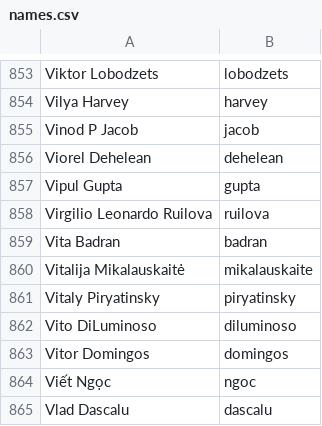
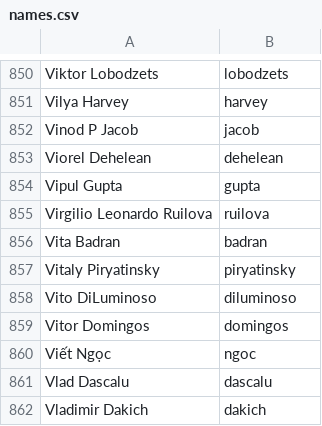
Before and after one commit to twse/random-stuff, a CSV file: names.csv, drawn as a sheet; only a part is shown, gaps mark what is left out; the shorter side is filled out with more unchanged rows; the diff covers the shown part only.

```diff
--- a/names.csv
+++ b/names.csv
@@ -859,3 +856,2 @@ Virgilio Leonardo Ruilova,ruilova
 Vita Badran,badran
-Vitalija Mikalauskaitė,mikalauskaite
 Vitaly Piryatinsky,piryatinsky
```
Also changed, not shown: 2 added rows and 5 removed rows elsewhere in this file.
